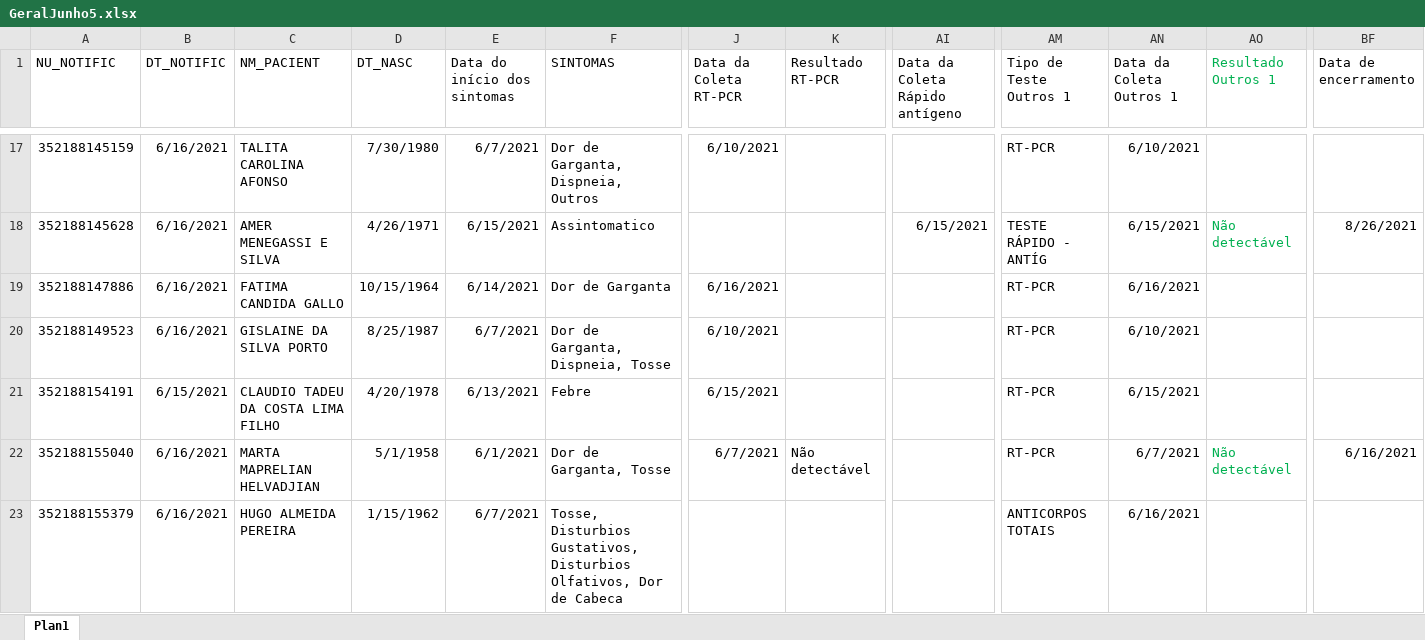
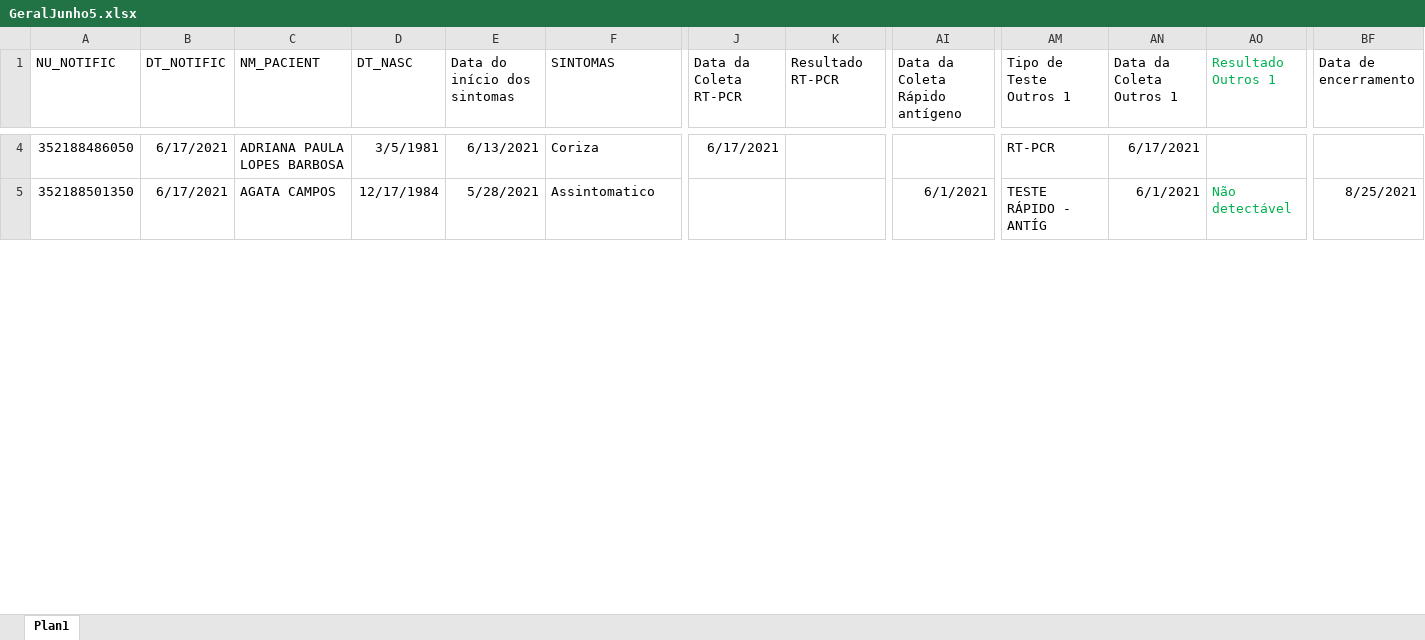
Before and after one commit to rodsengcomp/rpa_esus_edge, an Excel workbook: fechamento_2021/fechamento_junho/GeralJunho5.xlsx, sheet Plan1, drawn as a sheet; only a part is shown, gaps mark what is left out; values as stored, in another font and other column widths than the file's, no borders; removed rows and columns are numbered as before the commit, all else as after; rows hold the shown columns only; the diff covers the shown part only; the diff names each change by its address in the sheet, - before the commit and + after, or states it on an @@ line.

```diff
--- a/fechamento_2021/fechamento_junho/GeralJunho5.xlsx (sheet Plan1)
+++ b/fechamento_2021/fechamento_junho/GeralJunho5.xlsx (sheet Plan1)
-A4 (NU_NOTIFIC): 352188145159
+A4 (NU_NOTIFIC): 352188486050
-B4:B5 (DT_NOTIFIC): 6/16/2021
+B4:B5 (DT_NOTIFIC): 6/17/2021
-C4 (NM_PACIENT): TALITA CAROLINA AFONSO
+C4 (NM_PACIENT): ADRIANA PAULA LOPES BARBOSA
-D4 (DT_NASC): 7/30/1980
+D4 (DT_NASC): 3/5/1981
-E4 (Data do início dos sintomas): 6/7/2021
+E4 (Data do início dos sintomas): 6/13/2021
-F4 (SINTOMAS): Dor de Garganta, Dispneia, Outros
+F4 (SINTOMAS): Coriza
-J4 (Data da Coleta RT-PCR): 6/10/2021
+J4 (Data da Coleta RT-PCR): 6/17/2021
-AN4 (Data da Coleta Outros 1): 6/10/2021
+AN4 (Data da Coleta Outros 1): 6/17/2021
-A5 (NU_NOTIFIC): 352188145628
+A5 (NU_NOTIFIC): 352188501350
-C5 (NM_PACIENT): AMER MENEGASSI E SILVA
+C5 (NM_PACIENT): AGATA CAMPOS
-D5 (DT_NASC): 4/26/1971
+D5 (DT_NASC): 12/17/1984
-E5 (Data do início dos sintomas): 6/15/2021
+E5 (Data do início dos sintomas): 5/28/2021
-AI5 (Data da Coleta Rápido antígeno): 6/15/2021
+AI5 (Data da Coleta Rápido antígeno): 6/1/2021
-AN5 (Data da Coleta Outros 1): 6/15/2021
+AN5 (Data da Coleta Outros 1): 6/1/2021
-BF5 (Data de encerramento): 8/26/2021
+BF5 (Data de encerramento): 8/25/2021
-row 19: 352188147886 | 6/16/2021 | FATIMA CANDIDA GALLO | 10/15/1964 | 6/14/2021 | Dor de Garganta | 6/16/2021 |  |  | RT-PCR | 6/16/2021
-row 20: 352188149523 | 6/16/2021 | GISLAINE DA SILVA PORTO | 8/25/1987 | 6/7/2021 | Dor de Garganta, Dispneia, Tosse | 6/10/2021 |  |  | RT-PCR | 6/10/2021
-row 21: 352188154191 | 6/15/2021 | CLAUDIO TADEU DA COSTA LIMA FILHO | 4/20/1978 | 6/13/2021 | Febre | 6/15/2021 |  |  | RT-PCR | 6/15/2021
-row 22: 352188155040 | 6/16/2021 | MARTA MAPRELIAN HELVADJIAN | 5/1/1958 | 6/1/2021 | Dor de Garganta, Tosse | 6/7/2021 | Não detectável |  | RT-PCR | 6/7/2021 | Não detectável | 6/16/2021
-row 23: 352188155379 | 6/16/2021 | HUGO ALMEIDA PEREIRA | 1/15/1962 | 6/7/2021 | Tosse, Disturbios Gustativos, Disturbios Olfativos, Dor de Cabeca |  |  |  | ANTICORPOS TOTAIS | 6/16/2021
```
Also changed, not shown: 80 removed rows, 186 moved rows and 113 edited cells elsewhere in this sheet, 7 other files.
